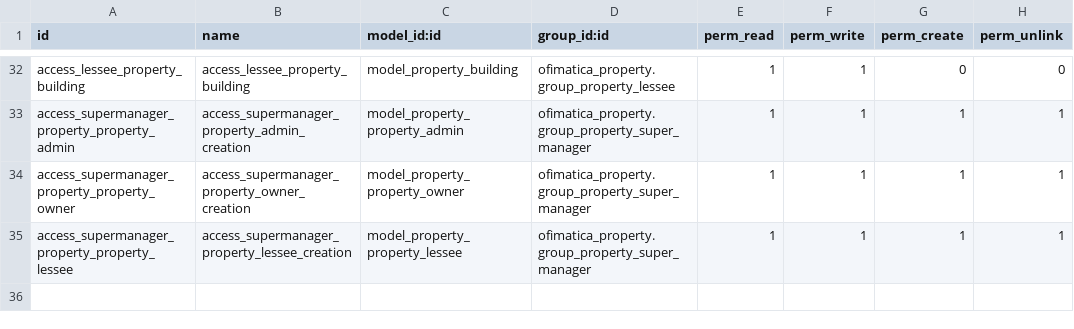
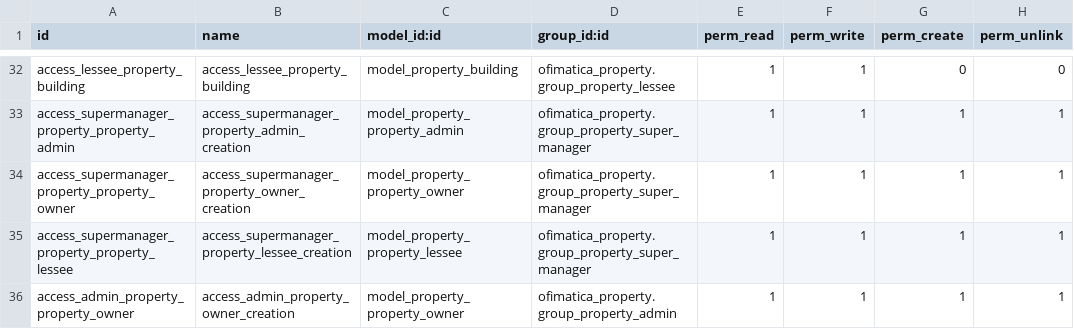
Before and after one commit to gabosoftape/ofimatica_property, a CSV file: security/ir.model.access.csv, drawn as a sheet; only a part is shown, gaps mark what is left out; the diff names each change by its address in the sheet, - before the commit and + after, or states it on an @@ line.

```diff
--- a/security/ir.model.access.csv
+++ b/security/ir.model.access.csv
+row 36: access_admin_property_property_owner | access_admin_property_owner_creation | model_property_property_owner | ofimatica_property.group_property_admin | 1 | 1 | 1 | 1
```
Also changed, not shown: 1 other file.
